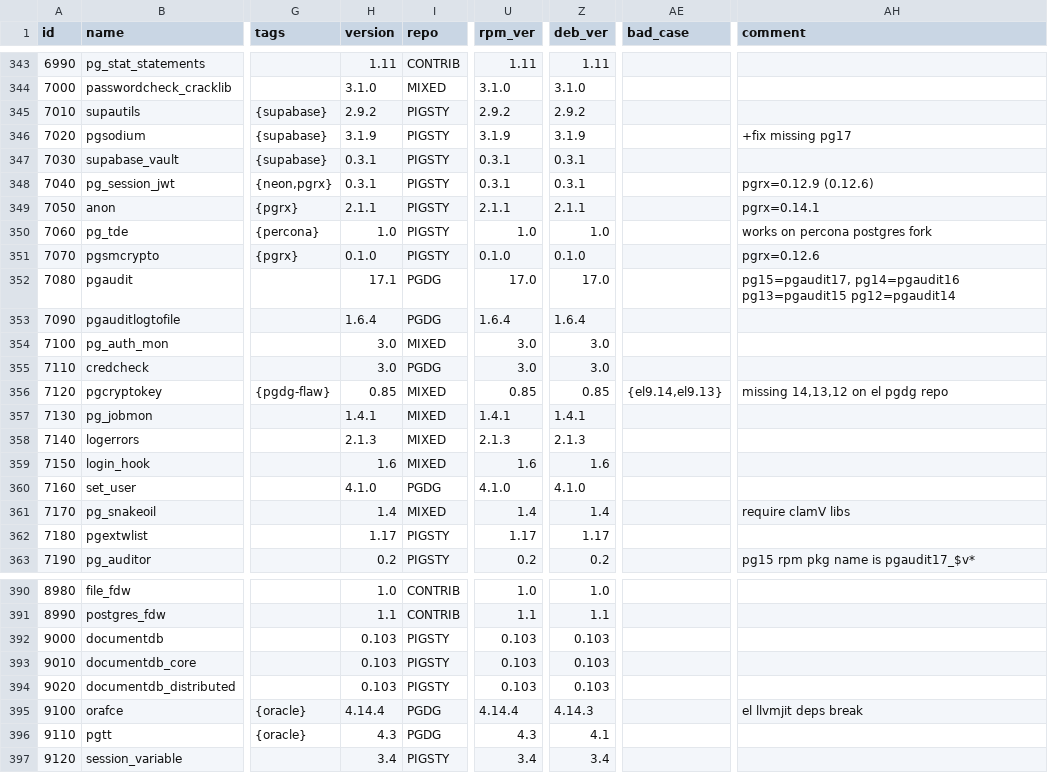
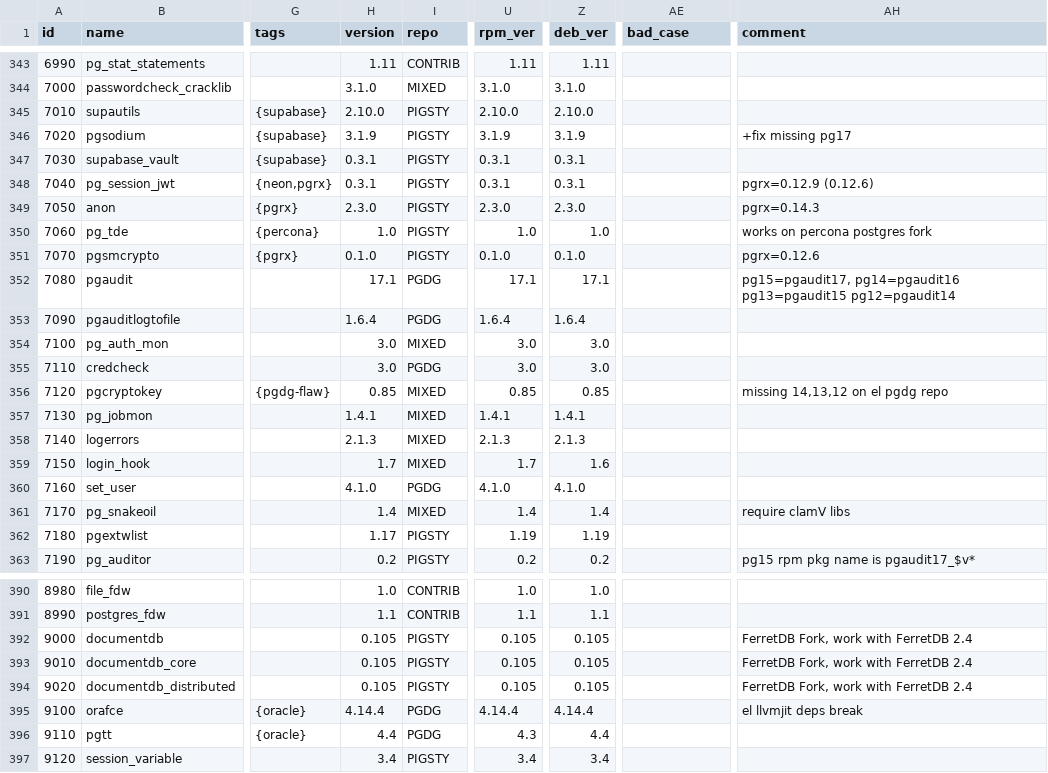
Before and after one commit to pgsty/ext, a CSV file: data/pigsty.csv, drawn as a sheet; only a part is shown, gaps mark what is left out; the diff covers the shown part only; the diff names each change by its address in the sheet, - before the commit and + after, or states it on an @@ line.

Commit message:
update extension catalog to the latest version

```diff
--- a/data/pigsty.csv
+++ b/data/pigsty.csv
-H345 (version): 2.9.2
+H345 (version): 2.10.0
-U345 (rpm_ver): 2.9.2
+U345 (rpm_ver): 2.10.0
-Z345 (deb_ver): 2.9.2
+Z345 (deb_ver): 2.10.0
-H349 (version): 2.1.1
+H349 (version): 2.3.0
-U349 (rpm_ver): 2.1.1
+U349 (rpm_ver): 2.3.0
-Z349 (deb_ver): 2.1.1
+Z349 (deb_ver): 2.3.0
-AH349 (comment): pgrx=0.14.1
+AH349 (comment): pgrx=0.14.3
-U352 (rpm_ver): 17.0
+U352 (rpm_ver): 17.1
-Z352 (deb_ver): 17.0
+Z352 (deb_ver): 17.1
-AE356 (bad_case): {el9.14,el9.13}
+AE356 (bad_case): (empty)
-H359 (version): 1.6
+H359 (version): 1.7
-U359 (rpm_ver): 1.6
+U359 (rpm_ver): 1.7
-U362 (rpm_ver): 1.17
+U362 (rpm_ver): 1.19
-Z362 (deb_ver): 1.17
+Z362 (deb_ver): 1.19
-H392:H394 (version): 0.103
+H392:H394 (version): 0.105
-U392:U394 (rpm_ver): 0.103
+U392:U394 (rpm_ver): 0.105
-Z392:Z394 (deb_ver): 0.103
+Z392:Z394 (deb_ver): 0.105
-AH392:AH394 (comment): (empty)
+AH392:AH394 (comment): FerretDB Fork, work with FerretDB 2.4
-Z395 (deb_ver): 4.14.3
+Z395 (deb_ver): 4.14.4
-H396 (version): 4.3
+H396 (version): 4.4
-Z396 (deb_ver): 4.1
+Z396 (deb_ver): 4.4
```
Also changed, not shown: 84 edited cells elsewhere in this file, data/extension.csv, data/repository.csv, 48 other files.
